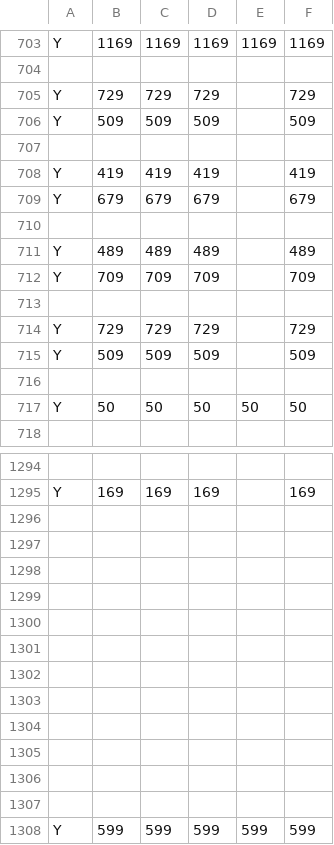
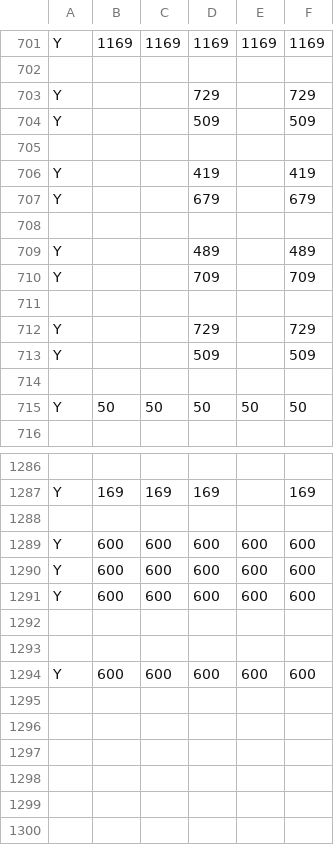
Before and after one commit to CyrilSLi/mcdonalds-price-tracker, a CSV file: data/Sydney-North Sydney/prices_en-CA.csv, drawn as a sheet; only a part is shown, gaps mark what is left out; the shorter side is filled out with more unchanged rows; the diff covers the shown part only.

```diff
--- a/data/Sydney-North Sydney/prices_en-CA.csv
+++ b/data/Sydney-North Sydney/prices_en-CA.csv
@@ -704,13 +702,13 @@ Y,1169,1169,1169,1169,1169
 ,,,,,
-Y,729,729,729,,729
-Y,509,509,509,,509
+Y,,,729,,729
+Y,,,509,,509
 ,,,,,
-Y,419,419,419,,419
-Y,679,679,679,,679
+Y,,,419,,419
+Y,,,679,,679
 ,,,,,
-Y,489,489,489,,489
-Y,709,709,709,,709
+Y,,,489,,489
+Y,,,709,,709
 ,,,,,
-Y,729,729,729,,729
-Y,509,509,509,,509
+Y,,,729,,729
+Y,,,509,,509
 ,,,,,
@@ -1296,2 +1288,13 @@ Y,169,169,169,,169
 ,,,,,
+Y,600,600,600,600,600
+Y,600,600,600,600,600
+Y,600,600,600,600,600
+,,,,,
+,,,,,
+Y,600,600,600,600,600
+,,,,,
+,,,,,
+,,,,,
+,,,,,
+,,,,,
 ,,,,,
```
Also changed, not shown: 15 added rows, 28 removed rows and 122 edited cells elsewhere in this file, data/Brandon/localization.csv, data/Brandon/prices_fr-CA.csv, 13 other files.
